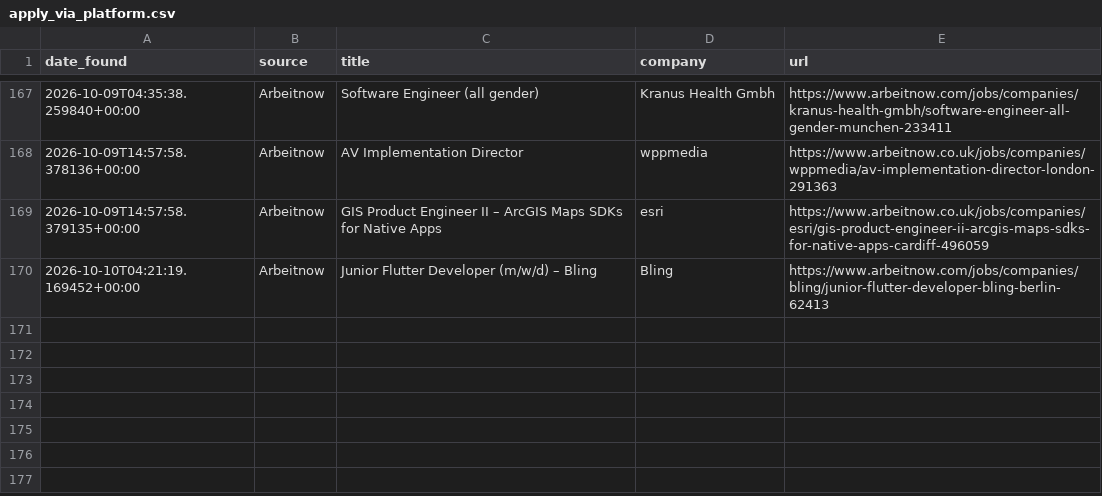
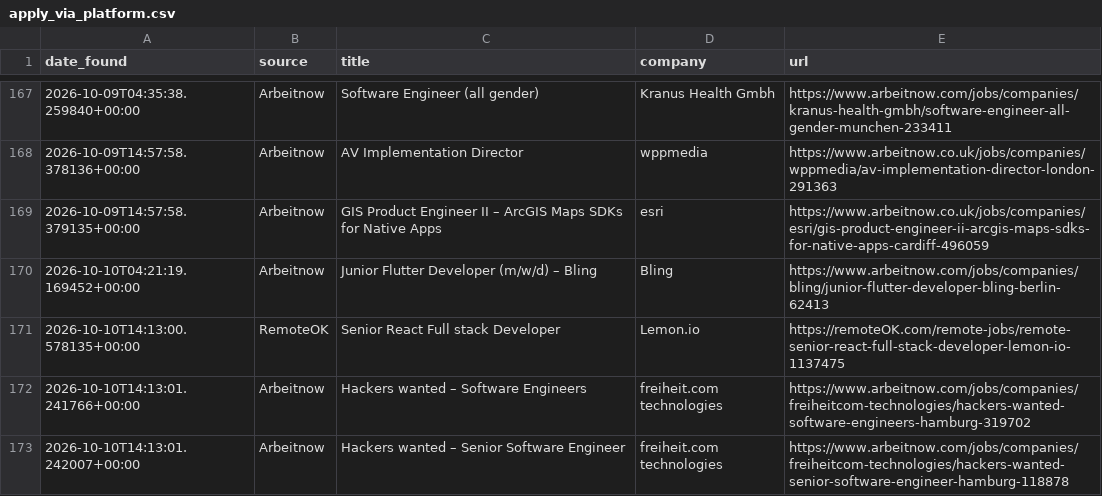
Before and after one commit to hitesh638/flutter-job-scraper, a CSV file: apply_via_platform.csv, drawn as a sheet; only a part is shown, gaps mark what is left out; the diff names each change by its address in the sheet, - before the commit and + after, or states it on an @@ line.

```diff
--- a/apply_via_platform.csv
+++ b/apply_via_platform.csv
+row 171: 2026-10-10T14:13:00.578135+00:00 | RemoteOK | Senior React Full stack Developer | Lemon.io | https://remoteOK.com/remote-jobs/remote-senior-react-full-stack-developer-lemon-io-1137475
+row 172: 2026-10-10T14:13:01.241766+00:00 | Arbeitnow | Hackers wanted – Software Engineers | freiheit.com technologies | https://www.arbeitnow.com/jobs/companies/freiheitcom-technologies/hackers-wanted-software-engineers-hamburg-319702
+row 173: 2026-10-10T14:13:01.242007+00:00 | Arbeitnow | Hackers wanted – Senior Software Engineer | freiheit.com technologies | https://www.arbeitnow.com/jobs/companies/freiheitcom-technologies/hackers-wanted-senior-software-engineer-hamburg-118878
```
Also changed, not shown: jobs.csv, 2 other files.
